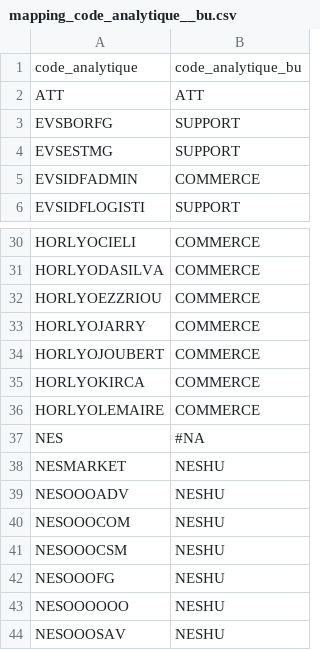
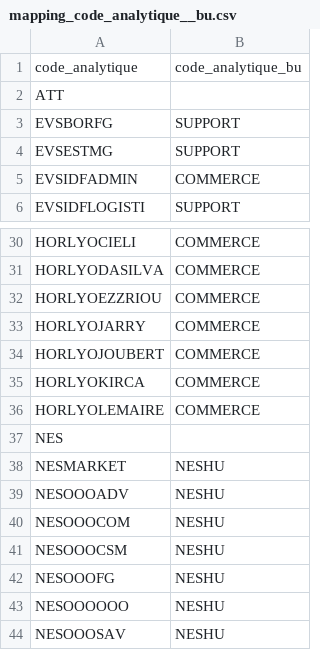
Before and after one commit to CebrailEVS/dbt_transform, a CSV file: data/reference_data/mapping_code_analytique__bu.csv, drawn as a sheet; only a part is shown, gaps mark what is left out.

```diff
--- a/data/reference_data/mapping_code_analytique__bu.csv
+++ b/data/reference_data/mapping_code_analytique__bu.csv
@@ -1,3 +1,3 @@
 code_analytique,code_analytique_bu
-ATT,ATT
+ATT,
 EVSBORFG,SUPPORT
@@ -36,3 +36,3 @@ HORLYOKIRCA,COMMERCE
 HORLYOLEMAIRE,COMMERCE
-NES,#NA
+NES,
 NESMARKET,NESHU
```
Also changed, not shown: 3 other files.
